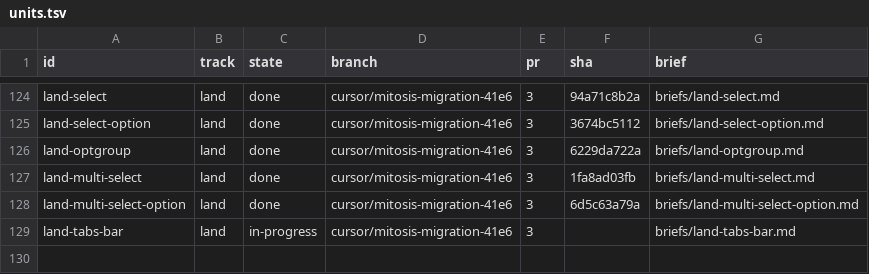
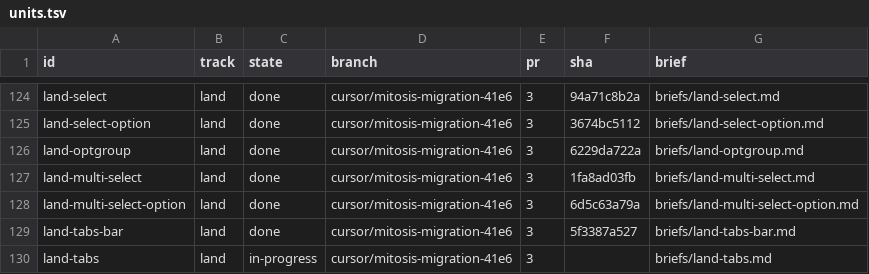
Before and after one commit to kroofy/porsche-design-system, a TSV file: .audit/orchestrate/stencil-to-mitosis/units.tsv, drawn as a sheet; only a part is shown, gaps mark what is left out.

```diff
--- a/.audit/orchestrate/stencil-to-mitosis/units.tsv
+++ b/.audit/orchestrate/stencil-to-mitosis/units.tsv
@@ -128,2 +128,3 @@ land-multi-select	land	done	cursor/mitosis-migration-41e6	3	1fa8ad03fb	briefs/la
 land-multi-select-option	land	done	cursor/mitosis-migration-41e6	3	6d5c63a79a	briefs/land-multi-select-option.md
-land-tabs-bar	land	in-progress	cursor/mitosis-migration-41e6	3		briefs/land-tabs-bar.md
+land-tabs-bar	land	done	cursor/mitosis-migration-41e6	3	5f3387a527	briefs/land-tabs-bar.md
+land-tabs	land	in-progress	cursor/mitosis-migration-41e6	3		briefs/land-tabs.md
```
Also changed, not shown: .audit/orchestrate/stencil-to-mitosis/decisions.tsv, .audit/orchestrate/stencil-to-mitosis/ledger.tsv, 2 other files.
